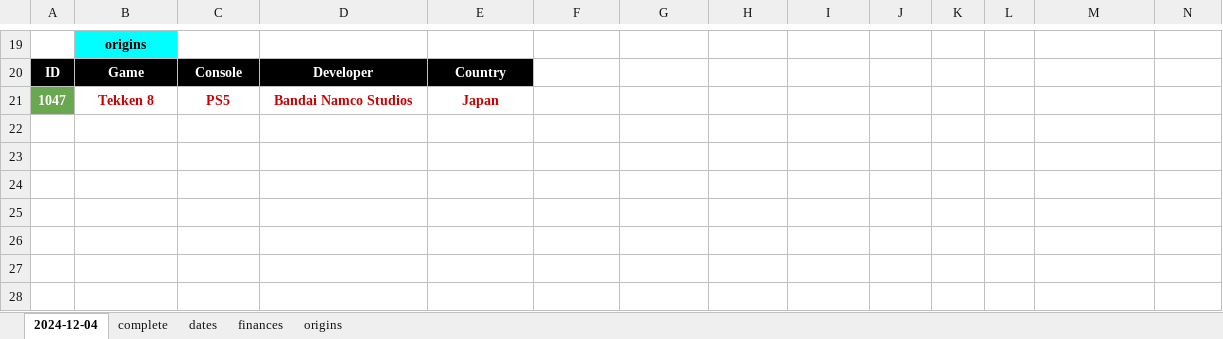
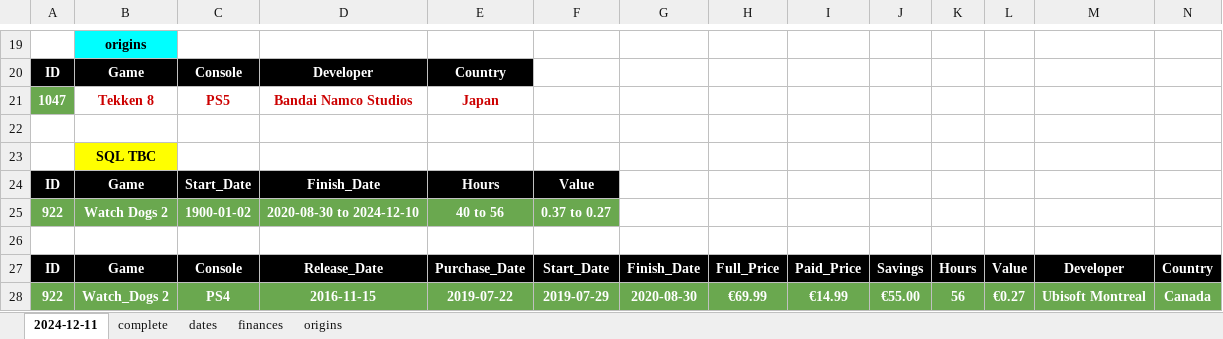
Before and after one commit to hoffjager/databases, an Excel workbook: playstation/output/complete_tables.xlsx, sheet 2024-12-11, drawn as a sheet; only a part is shown, gaps mark what is left out; values as stored, in another font and other column widths than the file's, no borders; charts and pictures not drawn; the diff names each change by its address in the sheet, - before the commit and + after, or states it on an @@ line.

```diff
--- a/playstation/output/complete_tables.xlsx (sheet 2024-12-11)
+++ b/playstation/output/complete_tables.xlsx (sheet 2024-12-11)
-sheet tab: 2024-12-04
+sheet tab: 2024-12-11
+row 22: (empty)
+row 23:  | SQL TBC
+row 24: ID | Game | Start_Date | Finish_Date | Hours | Value
+row 25: 922 | Watch Dogs 2 | 1900-01-02 | 2020-08-30 to 2024-12-10 | 40 to 56 | 0.37 to 0.27
+row 26: (empty)
+row 27: ID | Game | Console | Release_Date | Purchase_Date | Start_Date | Finish_Date | Full_Price | Paid_Price | Savings | Hours | Value | Developer | Country
+row 28: 922 | Watch_Dogs 2 | PS4 | 2016-11-15 | 2019-07-22 | 2019-07-29 | 2020-08-30 | €69.99 | €14.99 | €55.00 | 56 | €0.27 | Ubisoft Montreal | Canada
```
Also changed, not shown: sheet complete, sheet finances, sheet dates, playstation/output/dates_&_finances_all-time.xlsx, playstation/output/dates_&_finances_monthly.xlsx, 52 other files.
